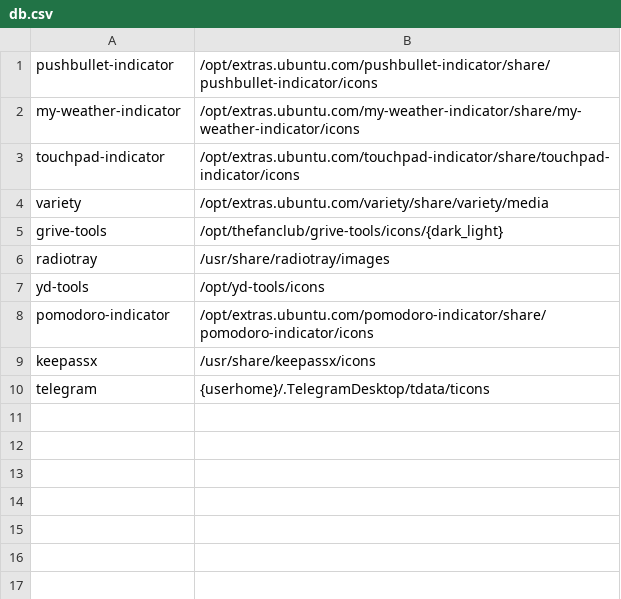
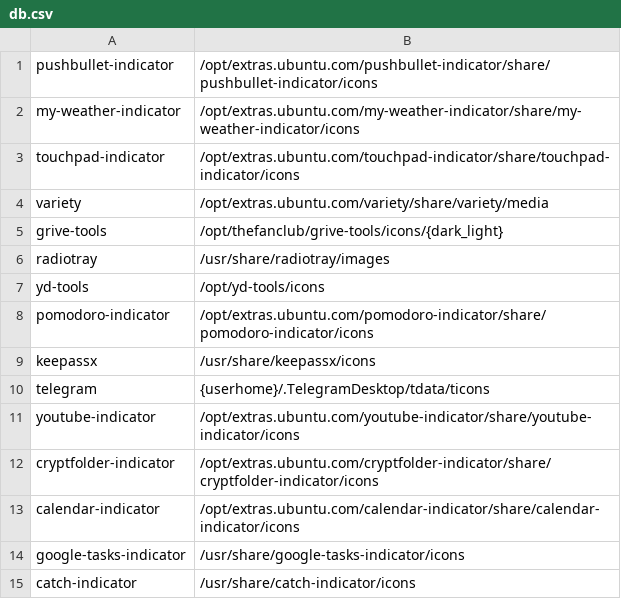
Before and after one commit to bilelmoussaoui/Hardcode-Tray, a CSV file: db.csv, drawn as a sheet; the diff names each change by its address in the sheet, - before the commit and + after, or states it on an @@ line.

```diff
--- a/db.csv
+++ b/db.csv
+row 11: youtube-indicator | /opt/extras.ubuntu.com/youtube-indicator/share/youtube-indicator/icons
+row 12: cryptfolder-indicator | /opt/extras.ubuntu.com/cryptfolder-indicator/share/cryptfolder-indicator/icons
+row 13: calendar-indicator | /opt/extras.ubuntu.com/calendar-indicator/share/calendar-indicator/icons
+row 14: google-tasks-indicator | /usr/share/google-tasks-indicator/icons
+row 15: catch-indicator | /usr/share/catch-indicator/icons
```
Also changed, not shown: 5 other files.
